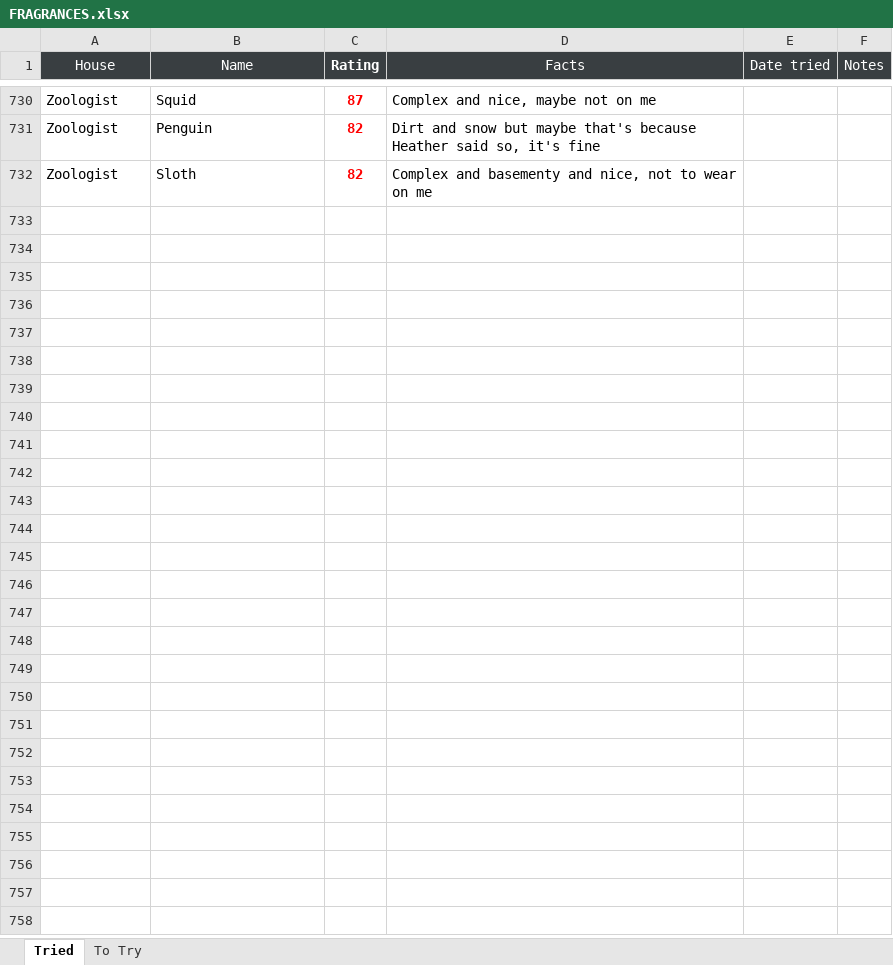
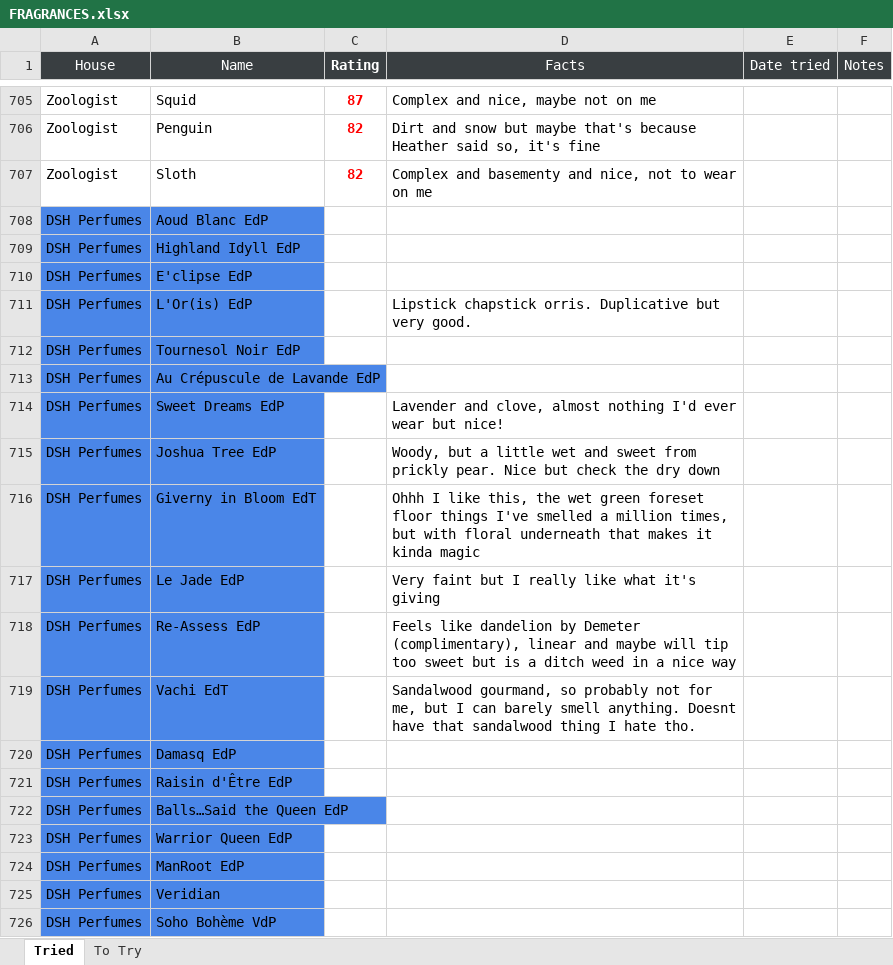
Before and after one commit to kreher124/Perfume, an Excel workbook: data/FRAGRANCES.xlsx, sheet Tried, drawn as a sheet; only a part is shown, gaps mark what is left out; values as stored, in another font and other column widths than the file's, no borders; charts and pictures not drawn; the diff covers the shown part only; the diff names each change by its address in the sheet, - before the commit and + after, or states it on an @@ line.

```diff
--- a/data/FRAGRANCES.xlsx (sheet Tried)
+++ b/data/FRAGRANCES.xlsx (sheet Tried)
+row 708: DSH Perfumes | Aoud Blanc EdP
+row 709: DSH Perfumes | Highland Idyll EdP
+row 710: DSH Perfumes | E'clipse EdP
+row 711: DSH Perfumes | L'Or(is) EdP |  | Lipstick chapstick orris. Duplicative but very good.
+row 712: DSH Perfumes | Tournesol Noir EdP
+row 713: DSH Perfumes | Au Crépuscule de Lavande EdP
+row 714: DSH Perfumes | Sweet Dreams EdP |  | Lavender and clove, almost nothing I'd ever wear but nice!
+row 715: DSH Perfumes | Joshua Tree EdP |  | Woody, but a little wet and sweet from prickly pear. Nice but check the dry down
+row 716: DSH Perfumes | Giverny in Bloom EdT |  | Ohhh I like this, the wet green foreset floor things I've smelled a million times, but with floral underneath that makes it kinda magic
+row 717: DSH Perfumes | Le Jade EdP |  | Very faint but I really like what it's giving
+row 718: DSH Perfumes | Re-Assess EdP |  | Feels like dandelion by Demeter (complimentary), linear and maybe will tip too sweet but is a ditch weed in a nice way
+row 719: DSH Perfumes | Vachi EdT |  | Sandalwood gourmand, so probably not for me, but I can barely smell anything. Doesnt have that sandalwood thing I hate tho.
+row 720: DSH Perfumes | Damasq EdP
+row 721: DSH Perfumes | Raisin d'Être EdP
+row 722: DSH Perfumes | Balls…Said the Queen EdP
+row 723: DSH Perfumes | Warrior Queen EdP
+row 724: DSH Perfumes | ManRoot EdP
+row 725: DSH Perfumes | Veridian
+row 726: DSH Perfumes | Soho Bohème VdP
```
Also changed, not shown: 9 added rows, 24 removed rows and 1 moved row elsewhere in this sheet.
